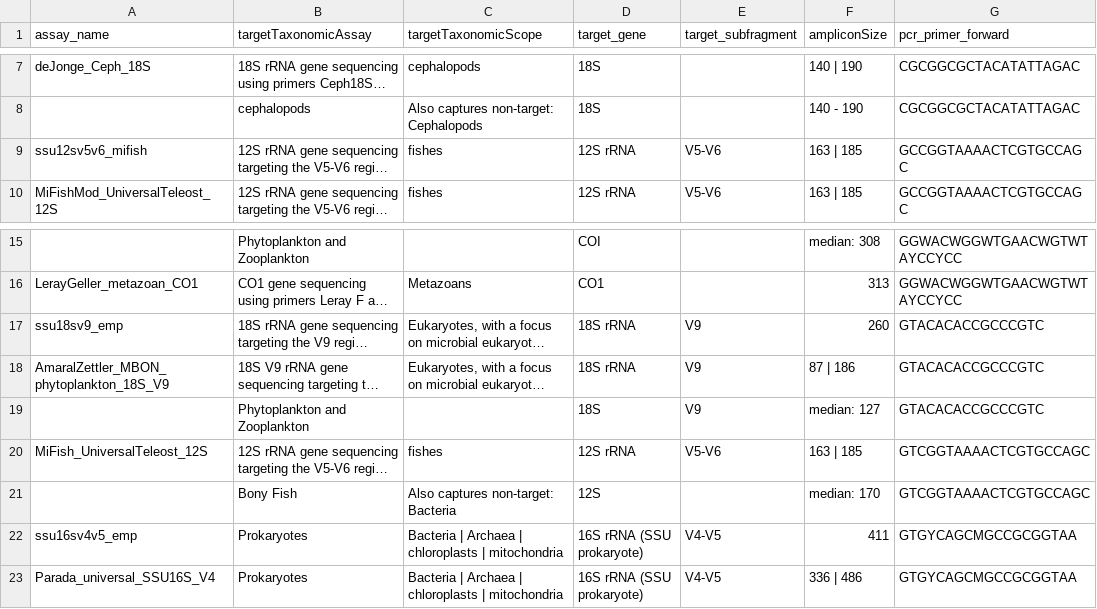
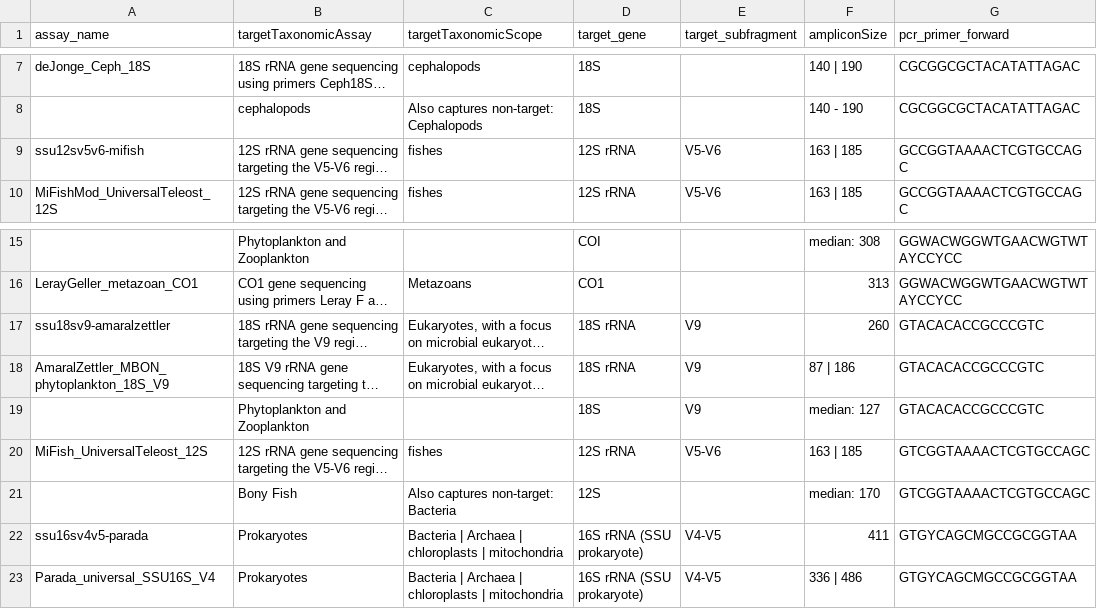
Before and after one commit to lukenoaa/noaa-omics-primers, a TSV file: metabarcoding_primers.tsv, drawn as a sheet; only a part is shown, gaps mark what is left out; long unchanged cells end in …; the diff names each change by its address in the sheet, - before the commit and + after, or states it on an @@ line.

Commit message:
updated NOAA assay names

```diff
--- a/metabarcoding_primers.tsv
+++ b/metabarcoding_primers.tsv
-A9 (assay_name): ssu12sv5v6_mifish
+A9 (assay_name): ssu12sv5v6-mifish
-A17 (assay_name): ssu18sv9_emp
+A17 (assay_name): ssu18sv9-amaralzettler
-A22 (assay_name): ssu16sv4v5_emp
+A22 (assay_name): ssu16sv4v5-parada
```
